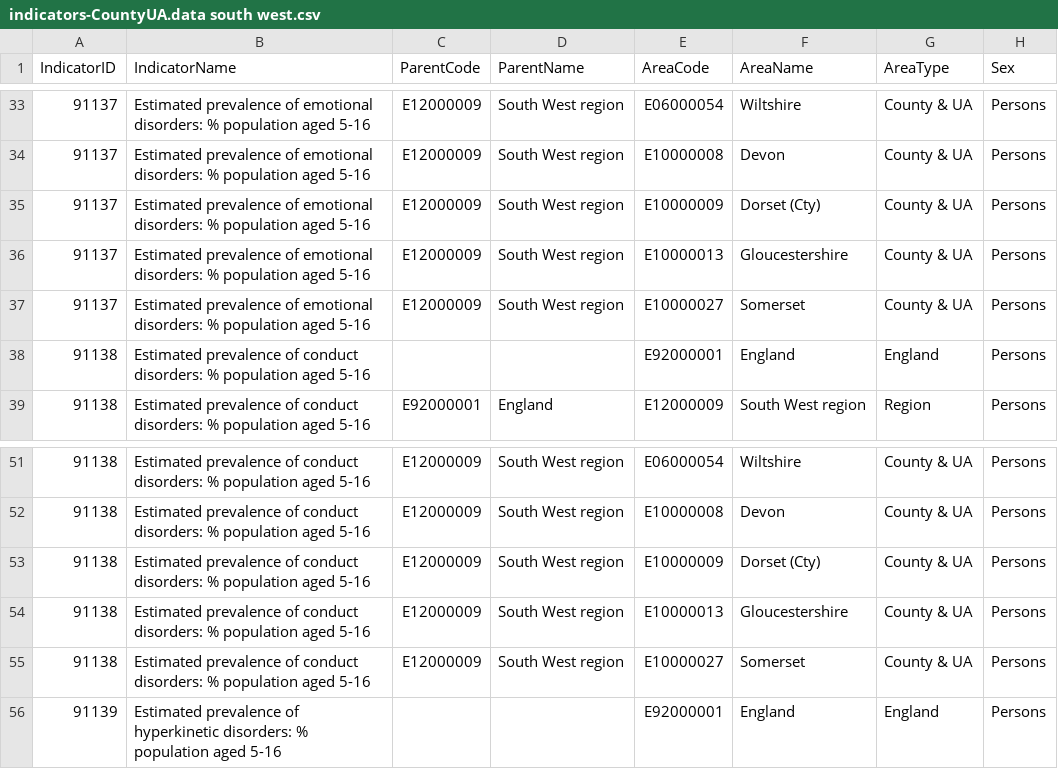
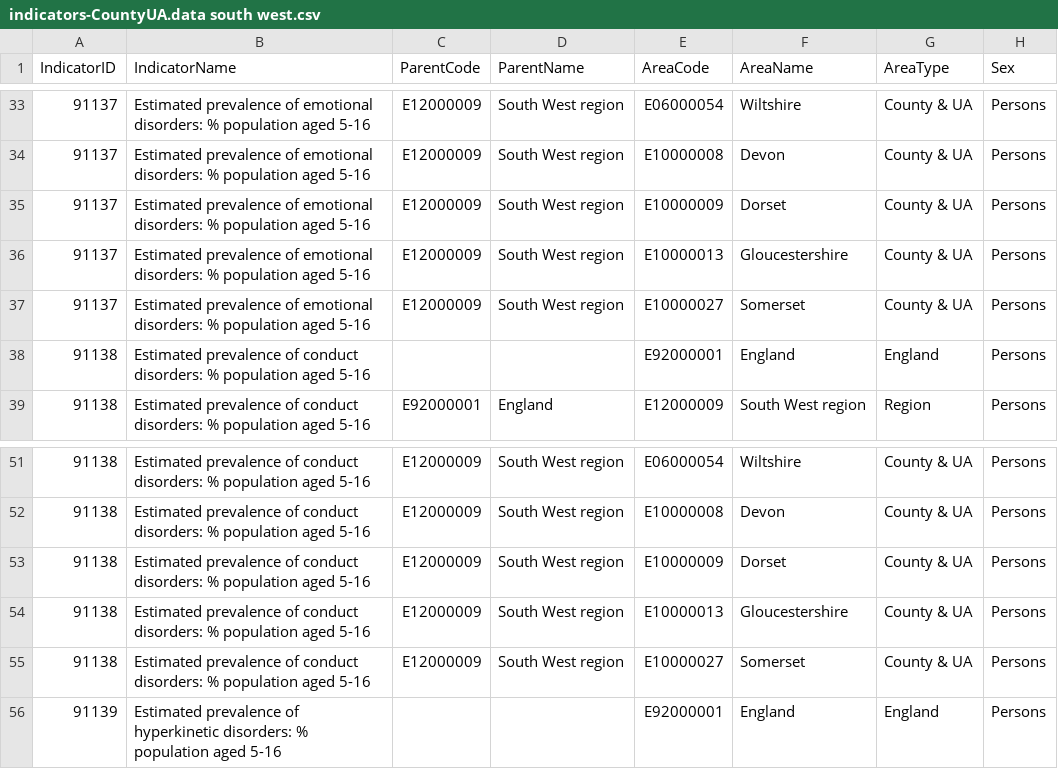
Before and after one commit to Jezzaay/Mental-Health-Analysis, a CSV file: data/children & Younger people/indicators-CountyUA.data south west.csv, drawn as a sheet; only a part is shown, gaps mark what is left out; the diff names each change by its address in the sheet, - before the commit and + after, or states it on an @@ line.

Commit message:
More Data Clearing
Signed-off-by: Jezzaay <Jezzaay@users.noreply.github.com>

```diff
--- a/data/children & Younger people/indicators-CountyUA.data south west.csv
+++ b/data/children & Younger people/indicators-CountyUA.data south west.csv
-F35 (AreaName): Dorset (Cty)
+F35 (AreaName): Dorset
-F53 (AreaName): Dorset (Cty)
+F53 (AreaName): Dorset
```
Also changed, not shown: 3 other files.
